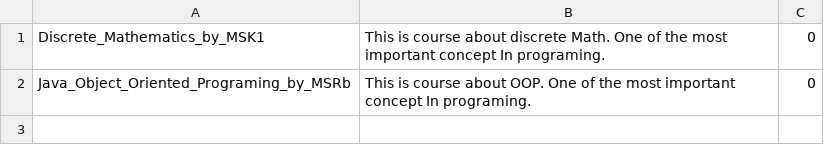
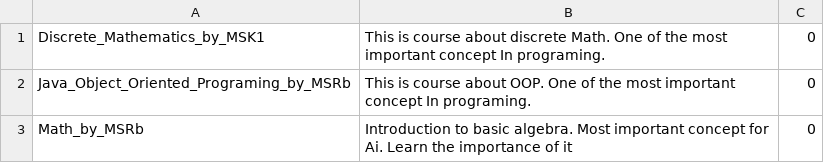
Before and after one commit to md-yasir-arafat/Online-Quiz-Application, a CSV file: QuizApp/src/main/resources/studentInfo/bc.csv, drawn as a sheet.

```diff
--- a/QuizApp/src/main/resources/studentInfo/bc.csv
+++ b/QuizApp/src/main/resources/studentInfo/bc.csv
@@ -2 +2,2 @@ Discrete_Mathematics_by_MSK1,"This is course about discrete Math. One of the mos
 Java_Object_Oriented_Programing_by_MSRb,"This is course about OOP. One of the most important concept In programing.",0
+Math_by_MSRb,"Introduction to basic algebra. Most important concept for Ai. Learn the importance of it",0
```
Also changed, not shown: QuizApp/src/main/resources/studentInfo/yasir.csv, QuizApp/src/main/resources/teacherInfo/MSRb.csv, 9 other files.
